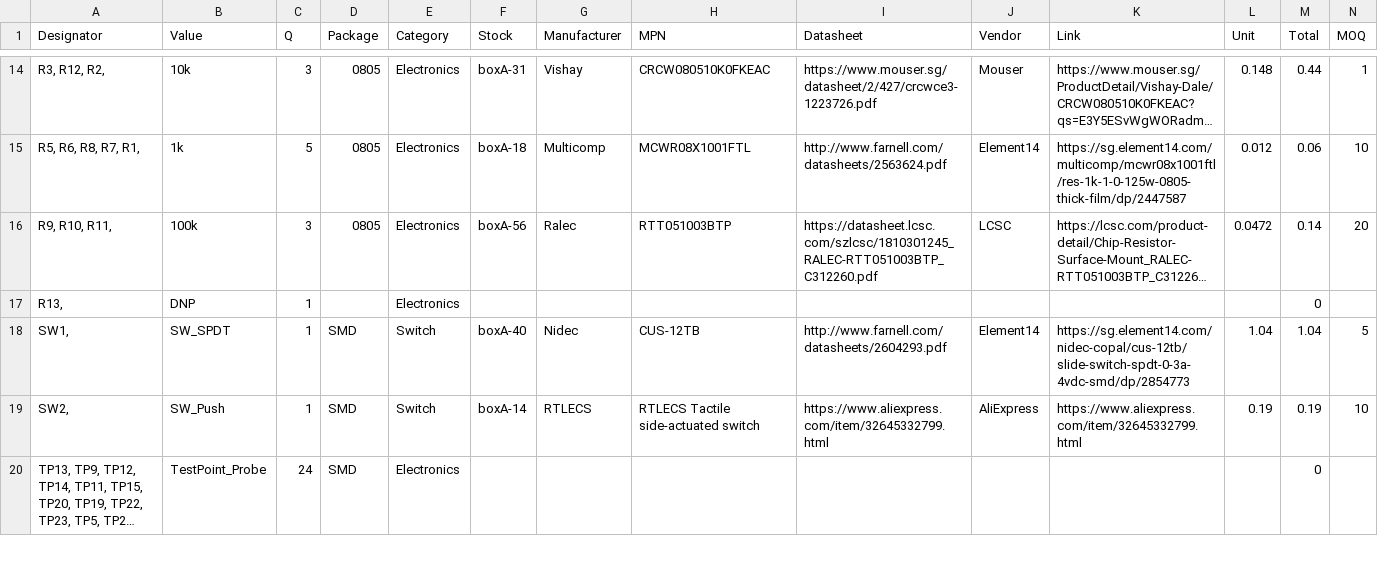
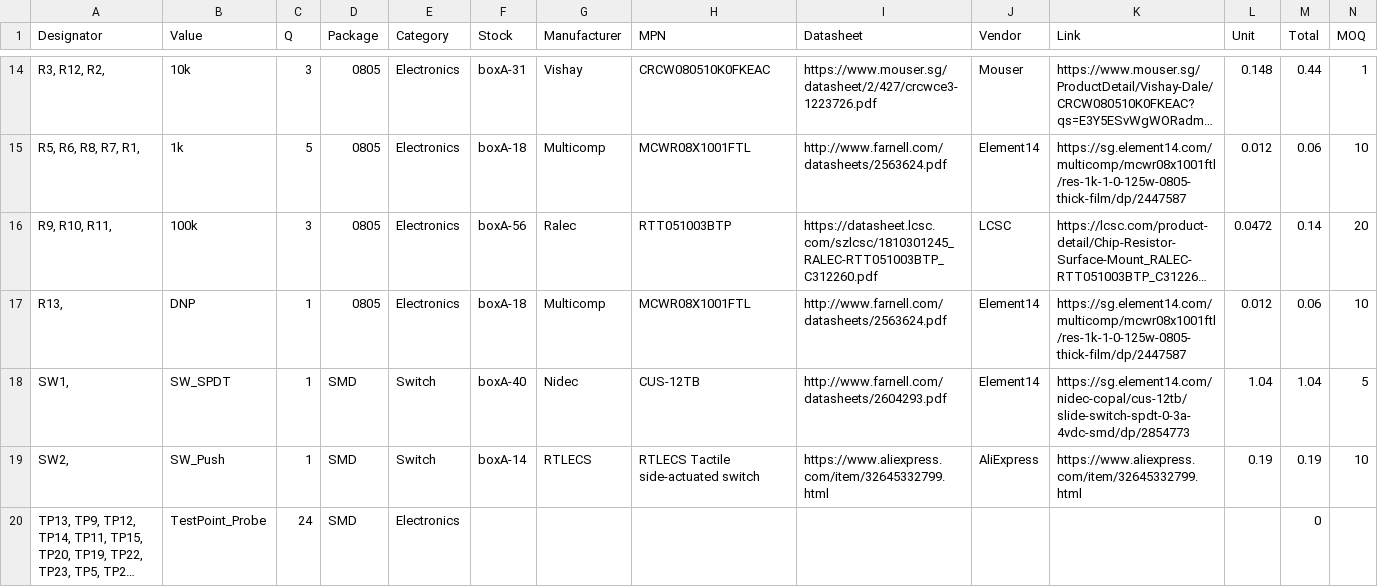
Before and after one commit to hutscape/oak, a CSV file: _data/bill_of_materials.csv, drawn as a sheet; only a part is shown, gaps mark what is left out; long unchanged cells end in …; the diff names each change by its address in the sheet, - before the commit and + after, or states it on an @@ line.

Commit message:
fix: add more info about DNP part

```diff
--- a/_data/bill_of_materials.csv
+++ b/_data/bill_of_materials.csv
-D17 (Package): (empty)
+D17 (Package): 0805
-F17 (Stock): (empty)
+F17 (Stock): boxA-18
-G17 (Manufacturer): (empty)
+G17 (Manufacturer): Multicomp
-H17 (MPN): (empty)
+H17 (MPN): MCWR08X1001FTL
-I17 (Datasheet): (empty)
+I17 (Datasheet): http://www.farnell.com/datasheets/2563624.pdf
-J17 (Vendor): (empty)
+J17 (Vendor): Element14
-K17 (Link): (empty)
+K17 (Link): https://sg.element14.com/multicomp/mcwr08x1001ftl/res-1k-1-0-125w-0805-thick-film/dp/2447587
-L17 (Unit): (empty)
+L17 (Unit): 0.012
-M17 (Total): 0
+M17 (Total): 0.06
-N17 (MOQ): (empty)
+N17 (MOQ): 10
```
